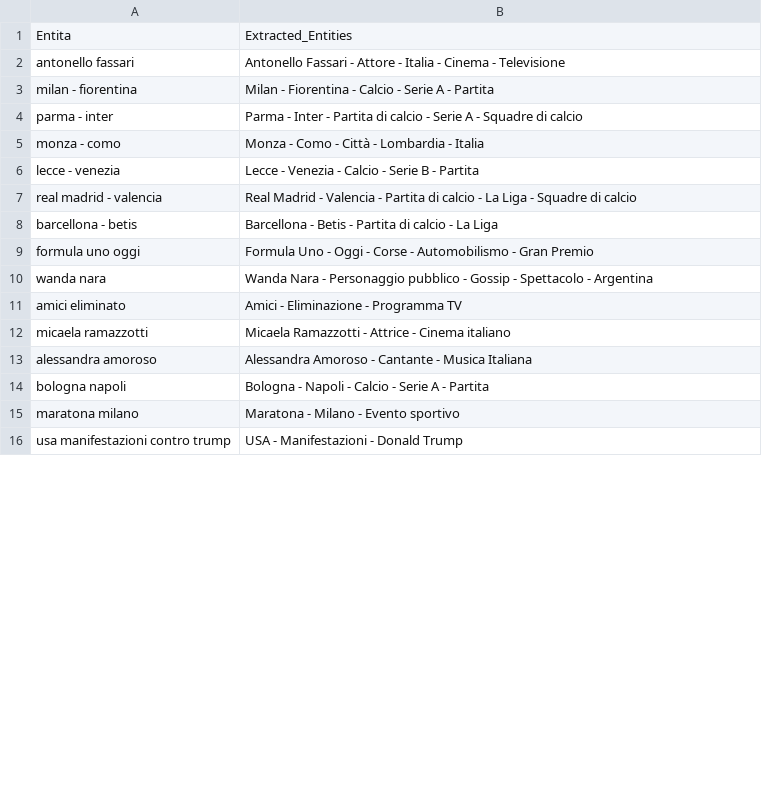
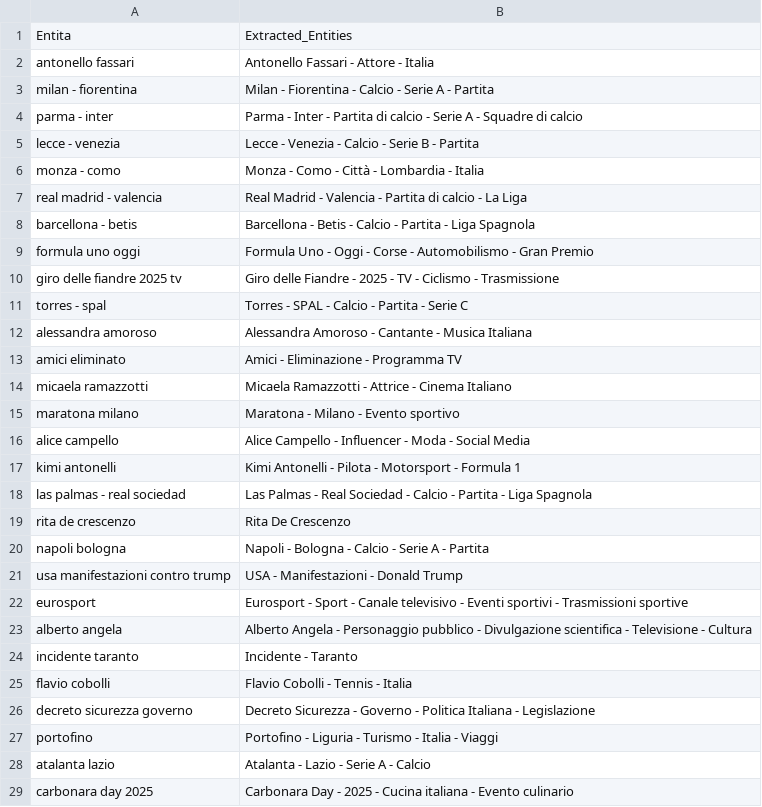
Before and after one commit to maledizionisrls/discover-prophet-website, a CSV file: checkpoint_data/04_openai_extracted_entities.csv, drawn as a sheet; only a part is shown; the diff covers the shown part only.

```diff
--- a/checkpoint_data/04_openai_extracted_entities.csv
+++ b/checkpoint_data/04_openai_extracted_entities.csv
@@ -1,16 +1,29 @@
 Entita,Extracted_Entities
-antonello fassari,Antonello Fassari - Attore - Italia - Cinema - Televisione
+antonello fassari,Antonello Fassari - Attore - Italia
 milan - fiorentina,Milan - Fiorentina - Calcio - Serie A - Partita
 parma - inter,Parma - Inter - Partita di calcio - Serie A - Squadre di calcio
+lecce - venezia,Lecce - Venezia - Calcio - Serie B - Partita
 monza - como,Monza - Como - Città - Lombardia - Italia
-lecce - venezia,Lecce - Venezia - Calcio - Serie B - Partita
-real madrid - valencia,Real Madrid - Valencia - Partita di calcio - La Liga - Squadre di calcio
-barcellona - betis,Barcellona - Betis - Partita di calcio - La Liga
+real madrid - valencia,Real Madrid - Valencia - Partita di calcio - La Liga
+barcellona - betis,Barcellona - Betis - Calcio - Partita - Liga Spagnola
 formula uno oggi,Formula Uno - Oggi - Corse - Automobilismo - Gran Premio
-wanda nara,Wanda Nara - Personaggio pubblico - Gossip - Spettacolo - Argentina
+giro delle fiandre 2025 tv,Giro delle Fiandre - 2025 - TV - Ciclismo - Trasmissione
+torres - spal,Torres - SPAL - Calcio - Partita - Serie C
+alessandra amoroso,Alessandra Amoroso - Cantante - Musica Italiana
 amici eliminato,Amici - Eliminazione - Programma TV
-micaela ramazzotti,Micaela Ramazzotti - Attrice - Cinema italiano
-alessandra amoroso,Alessandra Amoroso - Cantante - Musica Italiana
-bologna napoli,Bologna - Napoli - Calcio - Serie A - Partita
+micaela ramazzotti,Micaela Ramazzotti - Attrice - Cinema Italiano
 maratona milano,Maratona - Milano - Evento sportivo
+alice campello,Alice Campello - Influencer - Moda - Social Media
+kimi antonelli,Kimi Antonelli - Pilota - Motorsport - Formula 1
+las palmas - real sociedad,Las Palmas - Real Sociedad - Calcio - Partita - Liga Spagnola
+rita de crescenzo,Rita De Crescenzo
+napoli bologna,Napoli - Bologna - Calcio - Serie A - Partita
 usa manifestazioni contro trump,USA - Manifestazioni - Donald Trump
+eurosport,Eurosport - Sport - Canale televisivo - Eventi sportivi - Trasmissioni sportive
+alberto angela,Alberto Angela - Personaggio pubblico - Divulgazione scientifica - Televisione - Cultura
+incidente taranto,Incidente - Taranto
+flavio cobolli,Flavio Cobolli - Tennis - Italia
+decreto sicurezza governo,Decreto Sicurezza - Governo - Politica Italiana - Legislazione
+portofino,Portofino - Liguria - Turismo - Italia - Viaggi
+atalanta lazio,Atalanta - Lazio - Serie A - Calcio
+carbonara day 2025,Carbonara Day - 2025 - Cucina italiana - Evento culinario
```
Also changed, not shown: 16 added rows, 23 removed rows, 5 moved rows and 1 edited cell elsewhere in this file, checkpoint_data/01_entities_ordered_extracted.csv, checkpoint_data/02_context_run_2_scores.csv, 5 other files.
